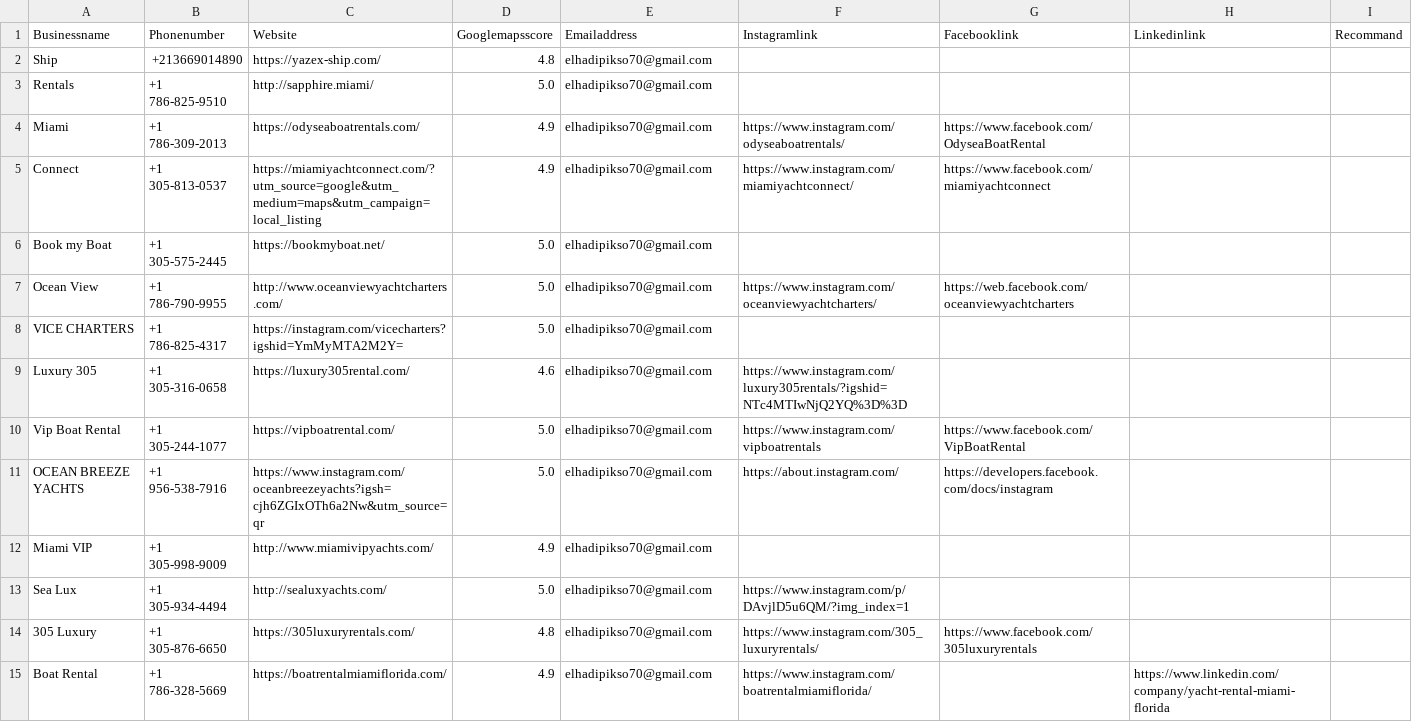
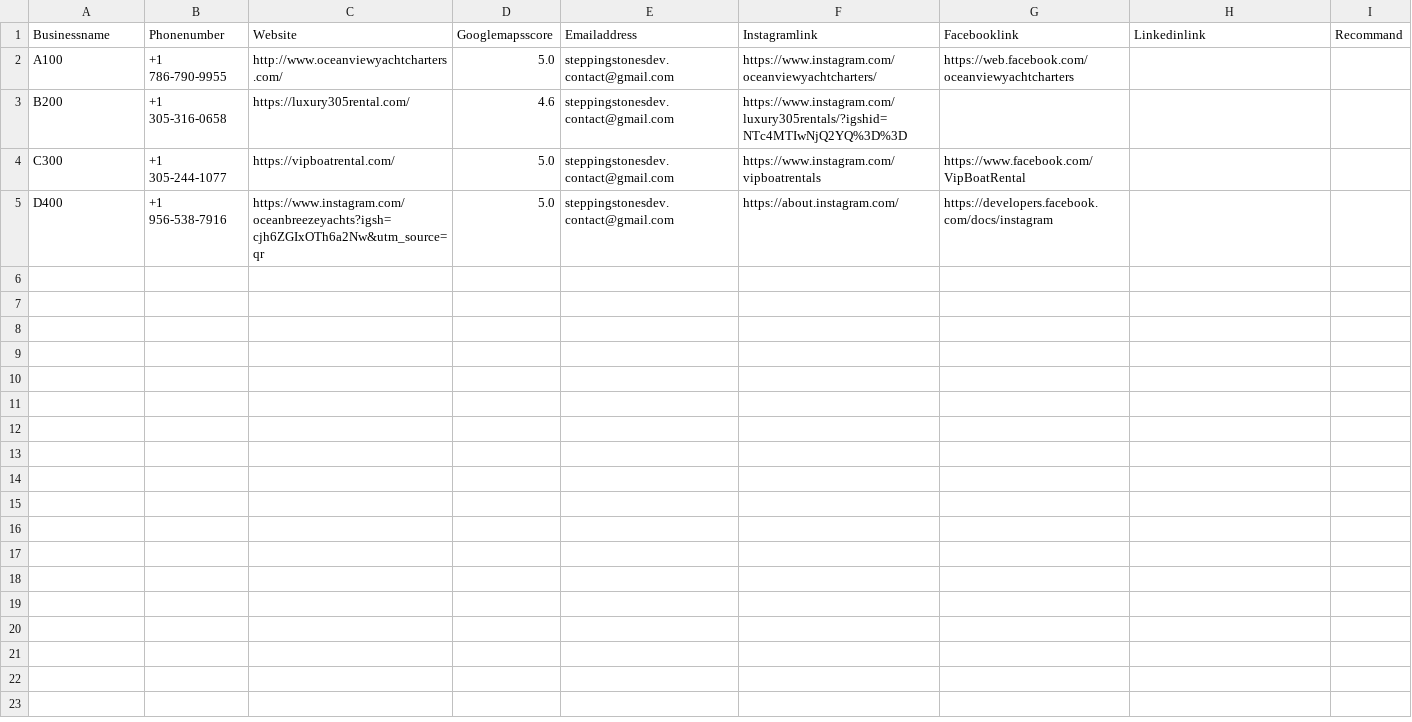
Before and after one commit to Lpiks/Bot-Audit, a CSV file: Data/Leadlist.csv, drawn as a sheet.

```diff
--- a/Data/Leadlist.csv
+++ b/Data/Leadlist.csv
@@ -1,15 +1,5 @@
 Businessname,Phonenumber,Website,Googlemapsscore,Emailaddress,Instagramlink,Facebooklink,Linkedinlink,Recommand
-Ship,+213669014890,https://yazex-ship.com/,4.8,elhadipikso70@gmail.com,,,,
-Rentals,+1 786-825-9510,http://sapphire.miami/,5.0,elhadipikso70@gmail.com,,,,
-Miami,+1 786-309-2013,https://odyseaboatrentals.com/,4.9,elhadipikso70@gmail.com,https://www.instagram.com/odyseaboatrentals/,https://www.facebook.com/OdyseaBoatRental,
-Connect,+1 305-813-0537,https://miamiyachtconnect.com/?utm_source=google&utm_medium=maps&utm_campaign=local_listing,4.9,elhadipikso70@gmail.com,https://www.instagram.com/miamiyachtconnect/,https://www.facebook.com/miamiyachtconnect,
-Book my Boat,+1 305-575-2445,https://bookmyboat.net/,5.0,elhadipikso70@gmail.com,,,,
-Ocean View,+1 786-790-9955,http://www.oceanviewyachtcharters.com/,5.0,elhadipikso70@gmail.com,https://www.instagram.com/oceanviewyachtcharters/,https://web.facebook.com/oceanviewyachtcharters,
-VICE CHARTERS,+1 786-825-4317,https://instagram.com/vicecharters?igshid=YmMyMTA2M2Y=,5.0,elhadipikso70@gmail.com,,,,
-Luxury 305,+1 305-316-0658,https://luxury305rental.com/,4.6,elhadipikso70@gmail.com,https://www.instagram.com/luxury305rentals/?igshid=NTc4MTIwNjQ2YQ%3D%3D,,
-Vip Boat Rental,+1 305-244-1077,https://vipboatrental.com/,5.0,elhadipikso70@gmail.com,https://www.instagram.com/vipboatrentals,https://www.facebook.com/VipBoatRental,
-OCEAN BREEZE YACHTS,+1 956-538-7916,https://www.instagram.com/oceanbreezeyachts?igsh=cjh6ZGIxOTh6a2Nw&utm_source=qr,5.0,elhadipikso70@gmail.com,https://about.instagram.com/,https://developers.facebook.com/docs/instagram,
-Miami VIP,+1 305-998-9009,http://www.miamivipyachts.com/,4.9,elhadipikso70@gmail.com,,,
-Sea Lux,+1 305-934-4494,http://sealuxyachts.com/,5.0,elhadipikso70@gmail.com,https://www.instagram.com/p/DAvjlD5u6QM/?img_index=1,,
-305 Luxury,+1 305-876-6650,https://305luxuryrentals.com/,4.8,elhadipikso70@gmail.com,https://www.instagram.com/305_luxuryrentals/,https://www.facebook.com/305luxuryrentals,
-Boat Rental,+1 786-328-5669,https://boatrentalmiamiflorida.com/,4.9,elhadipikso70@gmail.com,https://www.instagram.com/boatrentalmiamiflorida/,,https://www.linkedin.com/company/yacht-rental-miami-florida
+A100,+1 786-790-9955,http://www.oceanviewyachtcharters.com/,5.0,steppingstonesdev.contact@gmail.com,https://www.instagram.com/oceanviewyachtcharters/,https://web.facebook.com/oceanviewyachtcharters,
+B200,+1 305-316-0658,https://luxury305rental.com/,4.6,steppingstonesdev.contact@gmail.com,https://www.instagram.com/luxury305rentals/?igshid=NTc4MTIwNjQ2YQ%3D%3D,,
+C300,+1 305-244-1077,https://vipboatrental.com/,5.0,steppingstonesdev.contact@gmail.com,https://www.instagram.com/vipboatrentals,https://www.facebook.com/VipBoatRental,
+D400,+1 956-538-7916,https://www.instagram.com/oceanbreezeyachts?igsh=cjh6ZGIxOTh6a2Nw&utm_source=qr,5.0,steppingstonesdev.contact@gmail.com,https://about.instagram.com/,https://developers.facebook.com/docs/instagram,
```
Also changed, not shown: 4 other files.
